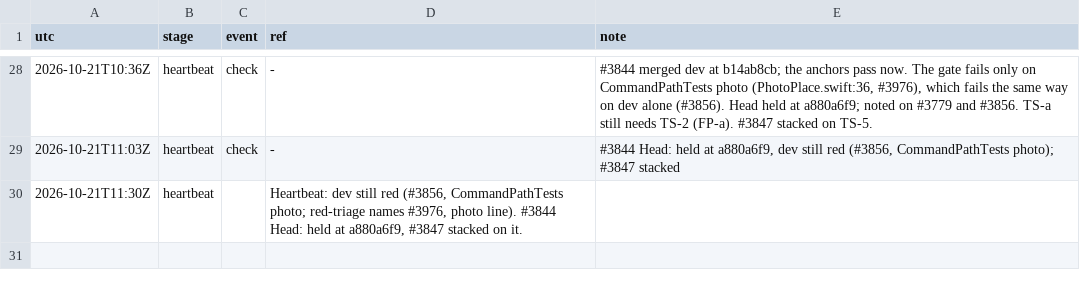
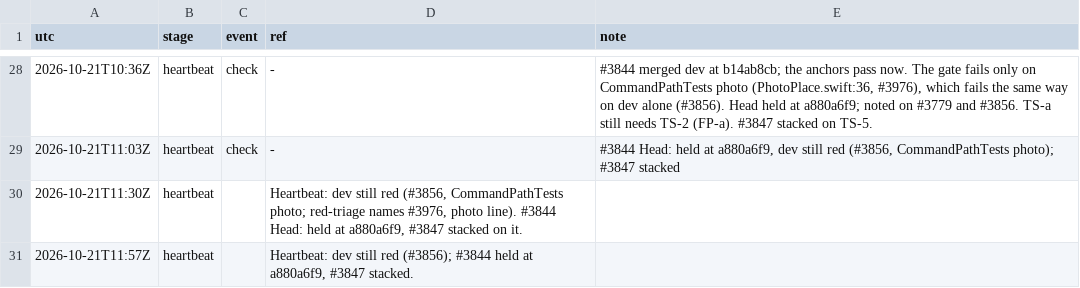
Before and after one commit to qbtrix/creative-apps, a TSV file: docs/leads/suiteui-text-style/timeline.tsv, drawn as a sheet; only a part is shown, gaps mark what is left out.

Commit message:
docs(lead): text-style heartbeat 2026-10-21T11:57Z

```diff
--- a/docs/leads/suiteui-text-style/timeline.tsv
+++ b/docs/leads/suiteui-text-style/timeline.tsv
@@ -30 +30,2 @@ utc	stage	event	ref	note
 2026-10-21T11:30Z	heartbeat		Heartbeat: dev still red (#3856, CommandPathTests photo; red-triage names #3976, photo line). #3844 Head: held at a880a6f9, #3847 stacked on it.
+2026-10-21T11:57Z	heartbeat		Heartbeat: dev still red (#3856); #3844 held at a880a6f9, #3847 stacked.
```
Also changed, not shown: docs/leads/text-style/timeline.tsv, 2 other files.
